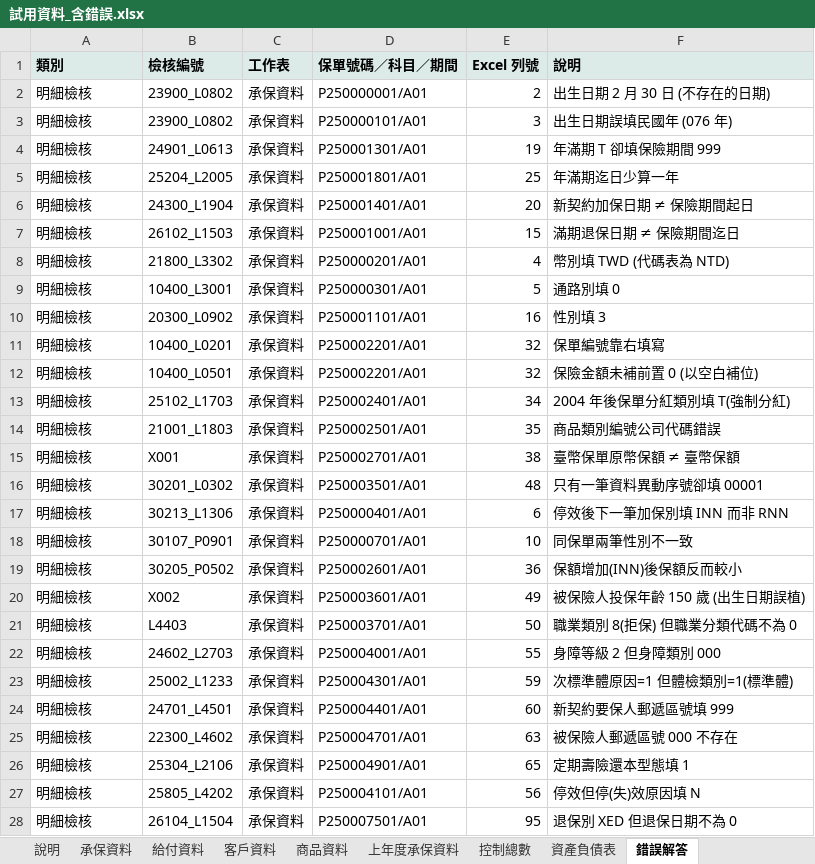
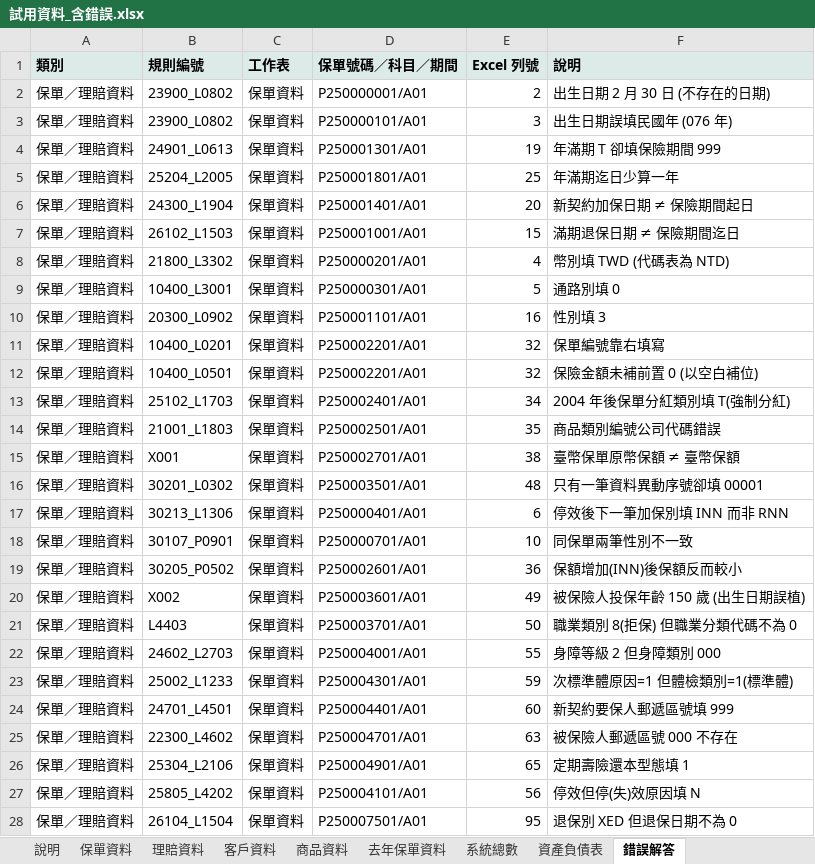
Before and after one commit to p7w97cjtdf-dot/-, an Excel workbook: samples/excel/試用資料_含錯誤.xlsx, sheet 錯誤解答, drawn as a sheet; only a part is shown; values as stored, in another font and other column widths than the file's, no borders; charts and pictures not drawn; the diff covers the shown part only; the diff names each change by its address in the sheet, - before the commit and + after, or states it on an @@ line.

```diff
--- a/samples/excel/試用資料_含錯誤.xlsx (sheet 錯誤解答)
+++ b/samples/excel/試用資料_含錯誤.xlsx (sheet 錯誤解答)
-sheet tab: 承保資料
+sheet tab: 保單資料
-sheet tab: 給付資料
+sheet tab: 理賠資料
-sheet tab: 上年度承保資料
+sheet tab: 去年保單資料
-sheet tab: 控制總數
+sheet tab: 系統總數
-B1: 檢核編號
+B1: 規則編號
-A2:A28 (類別): 明細檢核
+A2:A28 (類別): 保單／理賠資料
-C2:C28 (工作表): 承保資料
+C2:C28 (工作表): 保單資料
```
Also changed, not shown: 78 edited cells elsewhere in this sheet, sheet 說明, formulas that keep their value, samples/excel/試用資料_正確.xlsx, 16 other files.
